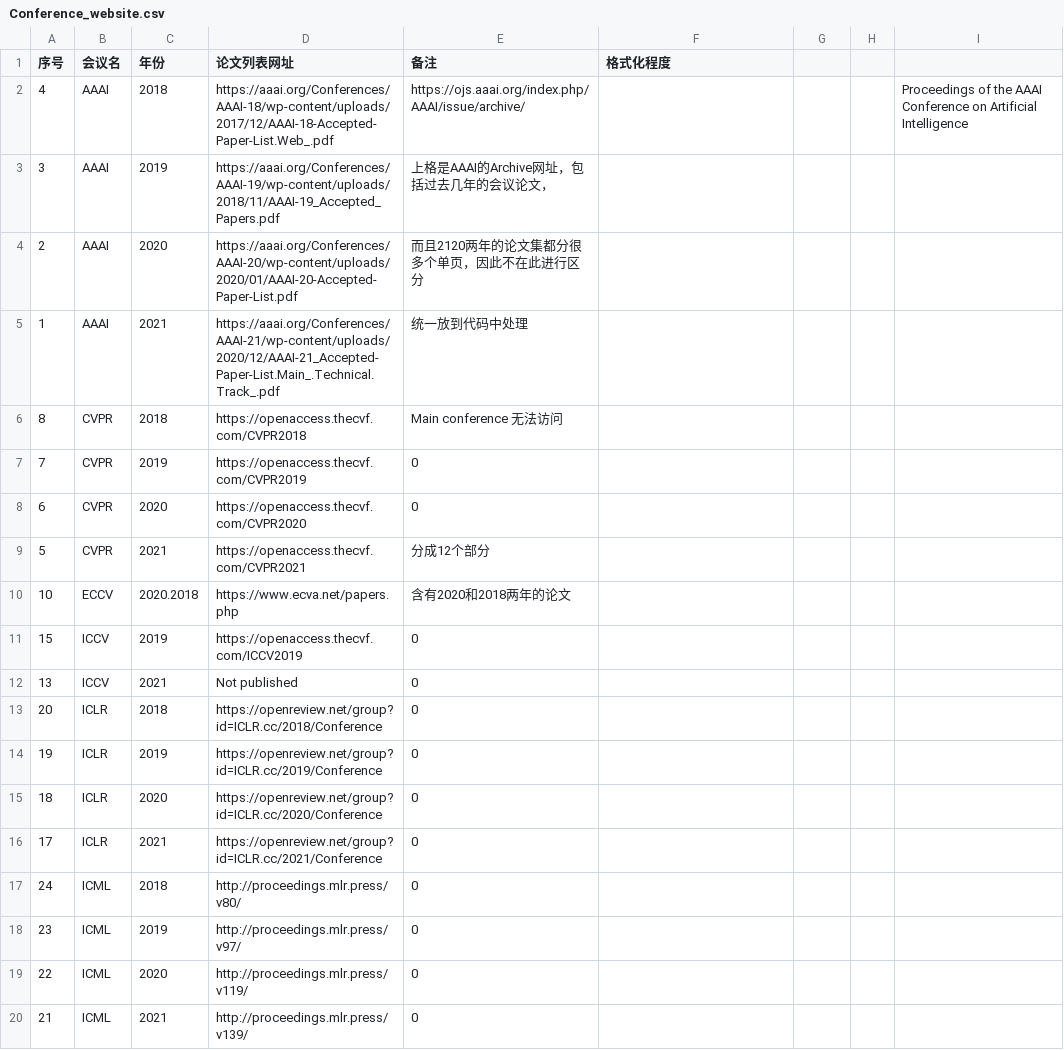
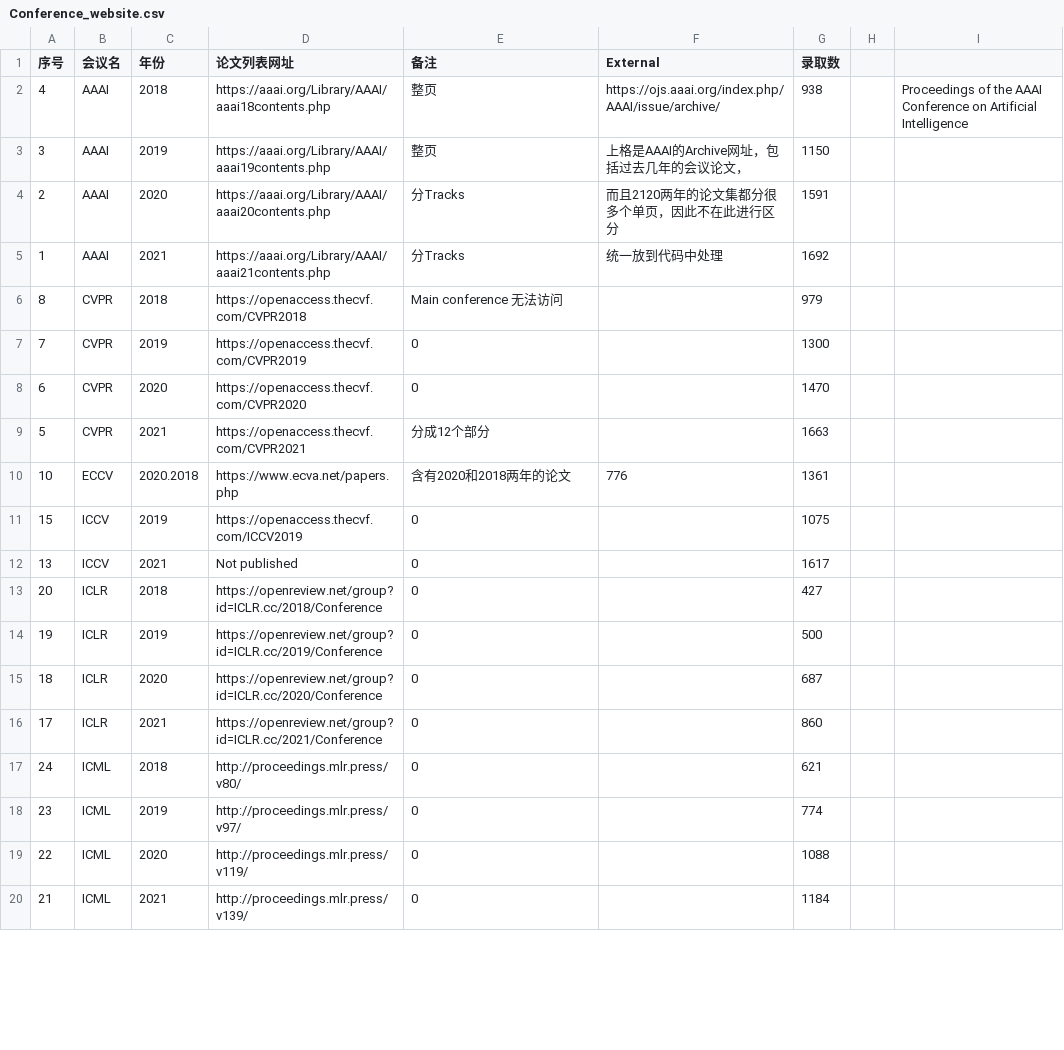
Before and after one commit to dercaft/AI_paper_collector, a CSV file: Conference_website.csv, drawn as a sheet; only a part is shown; the diff covers the shown part only.

Commit message:
Finish Scrapy for all listed Conference

```diff
--- a/Conference_website.csv
+++ b/Conference_website.csv
@@ -1,20 +1,20 @@
-序号,会议名,年份,论文列表网址,备注,格式化程度,,,
-4,AAAI,2018,https://aaai.org/Conferences/AAAI-18/wp-content/uploads/2017/12/AAAI-18-Accepted-Paper-List.Web_.pdf,https://ojs.aaai.org/index.php/AAAI/issue/archive/,,,,Proceedings of the AAAI Conference on Artificial Intelligence
-3,AAAI,2019,https://aaai.org/Conferences/AAAI-19/wp-content/uploads/2018/11/AAAI-19_Accepted_Papers.pdf,上格是AAAI的Archive网址，包括过去几年的会议论文，,,,,
-2,AAAI,2020,https://aaai.org/Conferences/AAAI-20/wp-content/uploads/2020/01/AAAI-20-Accepted-Paper-List.pdf,而且2120两年的论文集都分很多个单页，因此不在此进行区分,,,,
-1,AAAI,2021,https://aaai.org/Conferences/AAAI-21/wp-content/uploads/2020/12/AAAI-21_Accepted-Paper-List.Main_.Technical.Track_.pdf,统一放到代码中处理,,,,
-8,CVPR,2018,https://openaccess.thecvf.com/CVPR2018,Main conference 无法访问,,,,
-7,CVPR,2019,https://openaccess.thecvf.com/CVPR2019,0,,,,
-6,CVPR,2020,https://openaccess.thecvf.com/CVPR2020,0,,,,
-5,CVPR,2021,https://openaccess.thecvf.com/CVPR2021,分成12个部分,,,,
-10,ECCV,2020.2018,https://www.ecva.net/papers.php, 含有2020和2018两年的论文,,,,
-15,ICCV,2019,https://openaccess.thecvf.com/ICCV2019,0,,,,
-13,ICCV,2021,Not published,0,,,,
-20,ICLR,2018,https://openreview.net/group?id=ICLR.cc/2018/Conference,0,,,,
-19,ICLR,2019,https://openreview.net/group?id=ICLR.cc/2019/Conference,0,,,,
-18,ICLR,2020,https://openreview.net/group?id=ICLR.cc/2020/Conference,0,,,,
-17,ICLR,2021,https://openreview.net/group?id=ICLR.cc/2021/Conference,0,,,,
-24,ICML,2018,http://proceedings.mlr.press/v80/,0,,,,
-23,ICML,2019,http://proceedings.mlr.press/v97/,0,,,,
-22,ICML,2020,http://proceedings.mlr.press/v119/,0,,,,
-21,ICML,2021,http://proceedings.mlr.press/v139/,0,,,,
+序号,会议名,年份,论文列表网址,备注,External,录取数,,
+4,AAAI,2018,https://aaai.org/Library/AAAI/aaai18contents.php,整页,https://ojs.aaai.org/index.php/AAAI/issue/archive/,938,,Proceedings of the AAAI Conference on Artificial Intelligence
+3,AAAI,2019,https://aaai.org/Library/AAAI/aaai19contents.php,整页,上格是AAAI的Archive网址，包括过去几年的会议论文，,1150,,
+2,AAAI,2020,https://aaai.org/Library/AAAI/aaai20contents.php,分Tracks,而且2120两年的论文集都分很多个单页，因此不在此进行区分,1591,,
+1,AAAI,2021,https://aaai.org/Library/AAAI/aaai21contents.php,分Tracks,统一放到代码中处理,1692,,
+8,CVPR,2018,https://openaccess.thecvf.com/CVPR2018,Main conference 无法访问,,979,,
+7,CVPR,2019,https://openaccess.thecvf.com/CVPR2019,0,,1300,,
+6,CVPR,2020,https://openaccess.thecvf.com/CVPR2020,0,,1470,,
+5,CVPR,2021,https://openaccess.thecvf.com/CVPR2021,分成12个部分,,1663,,
+10,ECCV,2020.2018,https://www.ecva.net/papers.php, 含有2020和2018两年的论文,776,1361,,
+15,ICCV,2019,https://openaccess.thecvf.com/ICCV2019,0,,1075,,
+13,ICCV,2021,Not published,0,,1617,,
+20,ICLR,2018,https://openreview.net/group?id=ICLR.cc/2018/Conference,0,,427,,
+19,ICLR,2019,https://openreview.net/group?id=ICLR.cc/2019/Conference,0,,500,,
+18,ICLR,2020,https://openreview.net/group?id=ICLR.cc/2020/Conference,0,,687,,
+17,ICLR,2021,https://openreview.net/group?id=ICLR.cc/2021/Conference,0,,860,,
+24,ICML,2018,http://proceedings.mlr.press/v80/,0,,621,,
+23,ICML,2019,http://proceedings.mlr.press/v97/,0,,774,,
+22,ICML,2020,http://proceedings.mlr.press/v119/,0,,1088,,
+21,ICML,2021,http://proceedings.mlr.press/v139/,0,,1184,,
```
Also changed, not shown: 7 edited cells elsewhere in this file, 7 other files.
